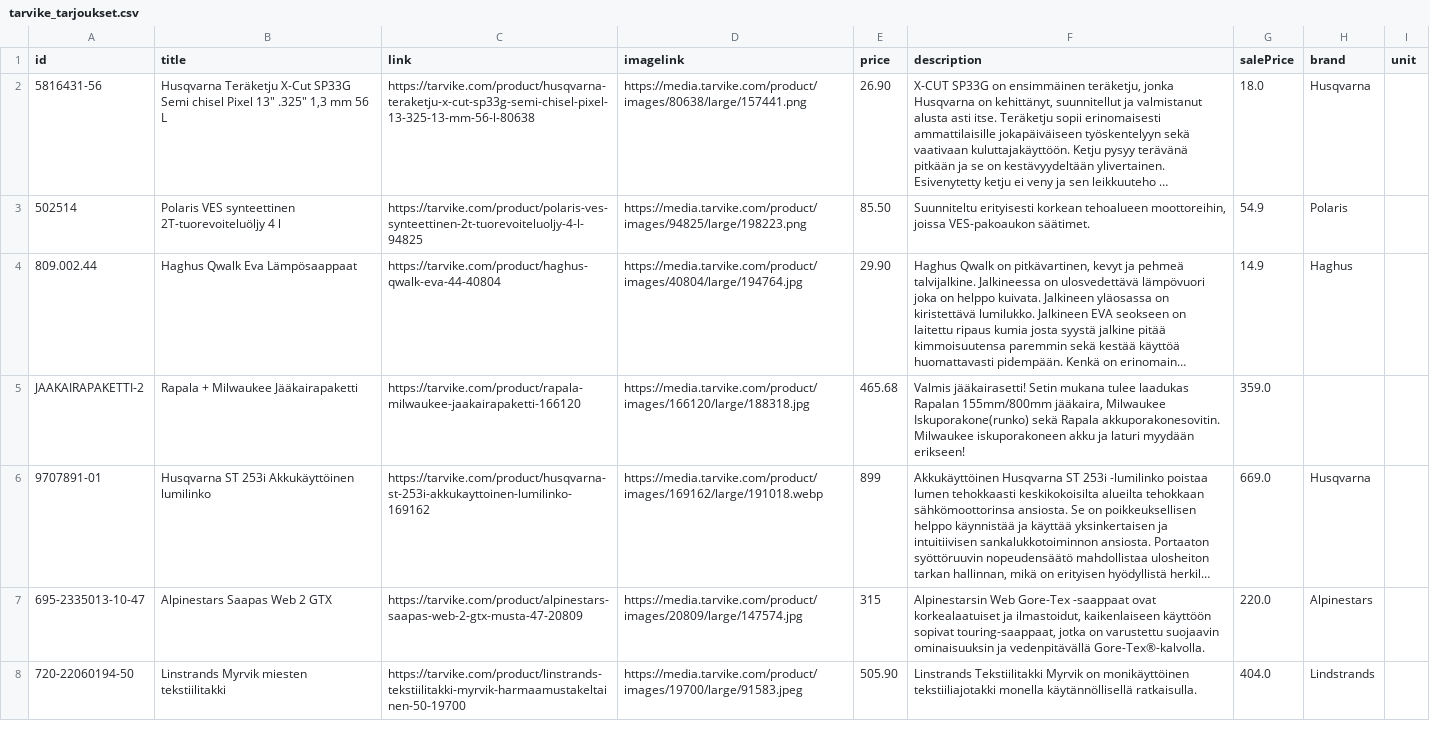
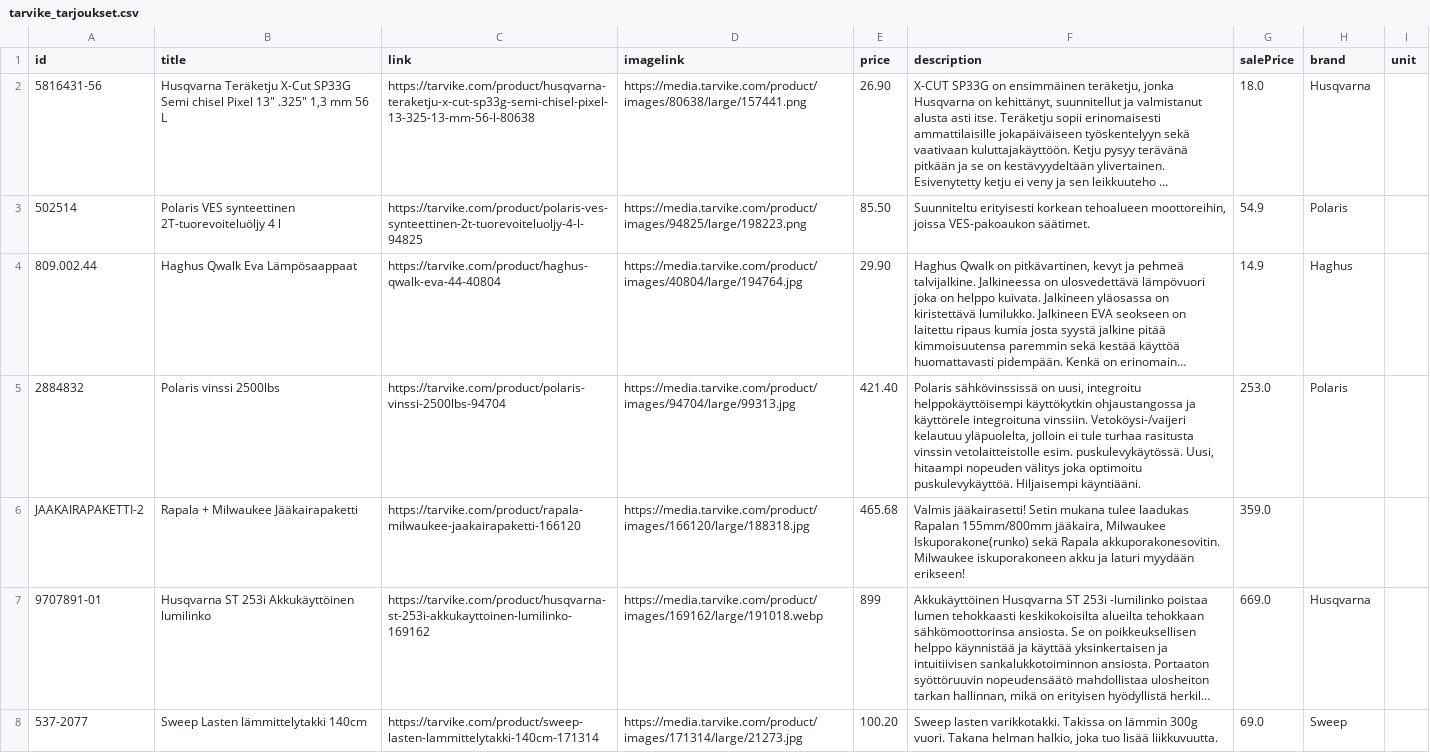
Before and after one commit to TarvikeTT/almadynamo, a CSV file: tarvike_tarjoukset.csv, drawn as a sheet; only a part is shown; long unchanged cells end in …; removed rows and columns are numbered as before the commit, all else as after; the diff covers the shown part only; the diff names each change by its address in the sheet, - before the commit and + after, or states it on an @@ line.

Commit message:
Add files via upload

```diff
--- a/tarvike_tarjoukset.csv
+++ b/tarvike_tarjoukset.csv
+row 5: 2884832 | Polaris vinssi 2500lbs | https://tarvike.com/product/polaris-vinssi-2500lbs-94704 | https://media.tarvike.com/product/images/94704/large/99313.jpg | 421.40 | Polaris sähkövinssissä on uusi, integroitu helppokäyttöisempi käyttökytkin ohjaustangossa ja käyttörele integroituna vinssiin. Vetoköysi-/vaijeri kelautuu yläpuolelta, jolloin ei tule turhaa rasitusta vinssin vetolaitteistolle esim. puskulevykäytössä. Uusi, hitaampi nopeuden välitys joka optimoitu puskulevykäyttöä. Hiljaisempi käyntiääni. | 253.0 | Polaris
-row 7: 695-2335013-10-47 | Alpinestars Saapas Web 2 GTX | https://tarvike.com/product/alpinestars-saapas-web-2-gtx-musta-47-20809 | https://media.tarvike.com/product/images/20809/large/147574.jpg | 315 | Alpinestarsin Web Gore-Tex -saappaat ovat korkealaatuiset ja ilmastoidut, kaikenlaiseen käyttöön sopivat touring-saappaat, jotka on varustettu suojaavin ominaisuuksin ja vedenpitävällä Gore-Tex®-kalvolla. | 220.0 | Alpinestars
-row 8: 720-22060194-50 | Linstrands Myrvik miesten tekstiilitakki | https://tarvike.com/product/linstrands-tekstiilitakki-myrvik-harmaamustakeltainen-50-19700 | https://media.tarvike.com/product/images/19700/large/91583.jpeg | 505.90 | Linstrands Tekstiilitakki Myrvik on monikäyttöinen tekstiiliajotakki monella käytännöllisellä ratkaisulla. | 404.0 | Lindstrands
+row 8: 537-2077 | Sweep Lasten lämmittelytakki 140cm | https://tarvike.com/product/sweep-lasten-lammittelytakki-140cm-171314 | https://media.tarvike.com/product/images/171314/large/21273.jpg | 100.20 | Sweep lasten varikkotakki. Takissa on lämmin 300g vuori. Takana helman halkio, joka tuo lisää liikkuvuutta. | 69.0 | Sweep
```
Also changed, not shown: 2 added rows and 1 removed row elsewhere in this file.
